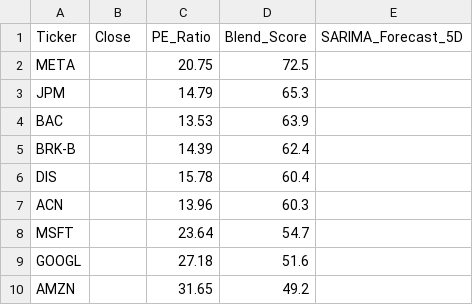
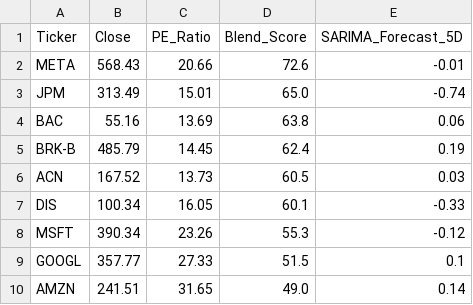
Before and after one commit to Chakarav/AI-Stock-Ranker, a CSV file: US_Market_Data.csv, drawn as a sheet; only a part is shown; the diff covers the shown part only.

```diff
--- a/US_Market_Data.csv
+++ b/US_Market_Data.csv
@@ -1,10 +1,10 @@
 Ticker,Close,PE_Ratio,Blend_Score,SARIMA_Forecast_5D
-META,,20.75,72.5,
-JPM,,14.79,65.3,
-BAC,,13.53,63.9,
-BRK-B,,14.39,62.4,
-DIS,,15.78,60.4,
-ACN,,13.96,60.3,
-MSFT,,23.64,54.7,
-GOOGL,,27.18,51.6,
-AMZN,,31.65,49.2,
+META,568.43,20.66,72.6,-0.01
+JPM,313.49,15.01,65.0,-0.74
+BAC,55.16,13.69,63.8,0.06
+BRK-B,485.79,14.45,62.4,0.19
+ACN,167.52,13.73,60.5,0.03
+DIS,100.34,16.05,60.1,-0.33
+MSFT,390.34,23.26,55.3,-0.12
+GOOGL,357.77,27.33,51.5,0.1
+AMZN,241.51,31.65,49.0,0.14
```
Also changed, not shown: 2 added rows, 2 removed rows and 73 edited cells elsewhere in this file, IN_Market_Data.csv, UK_Market_Data.csv.
